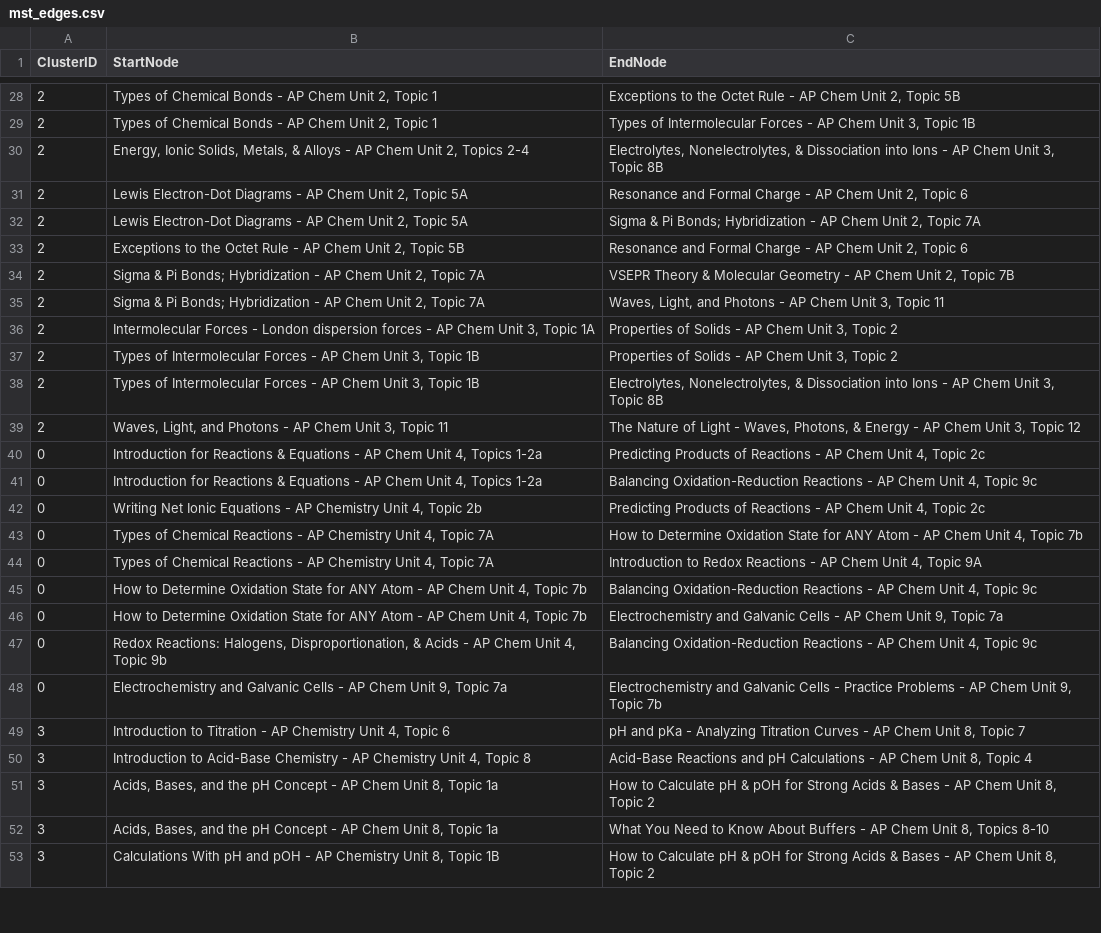
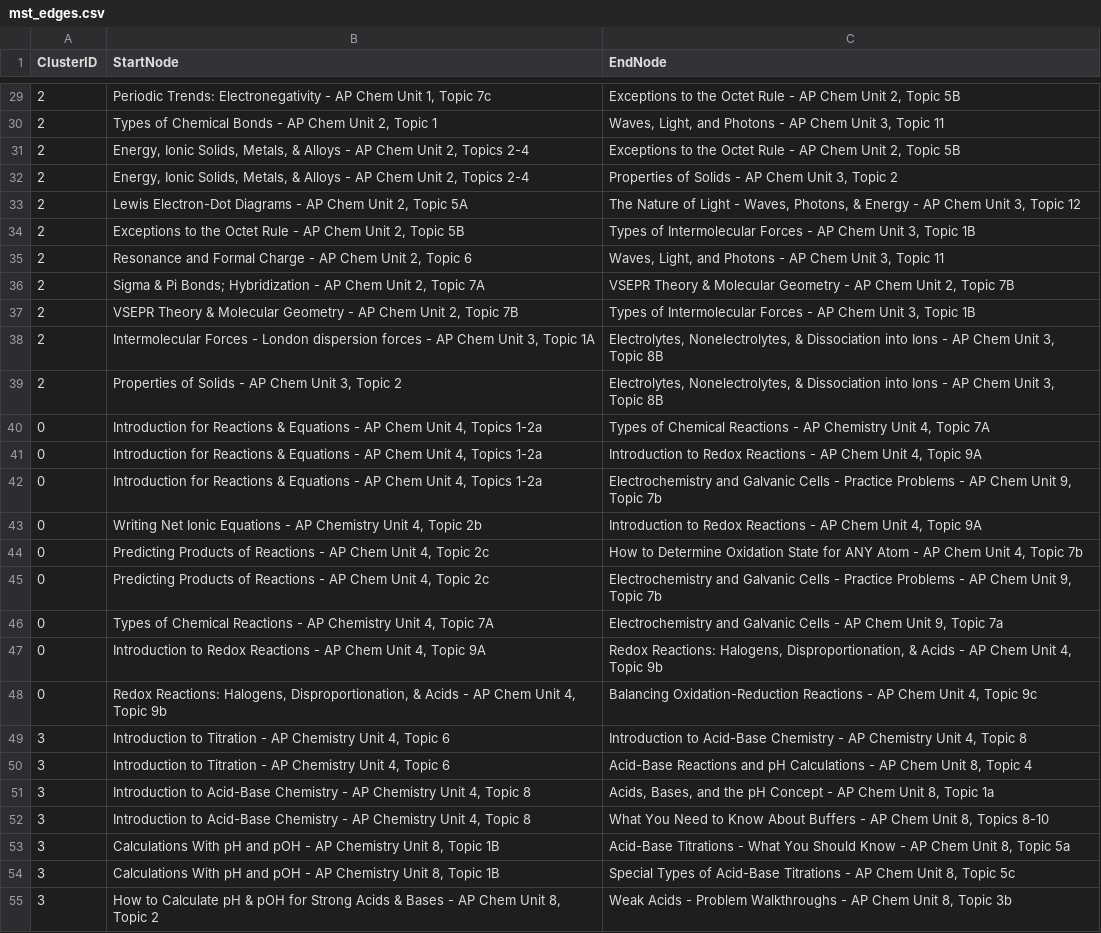
Before and after one commit to ChatGPTDexter/GameMap, a CSV file: mst_edges.csv, drawn as a sheet; only a part is shown, gaps mark what is left out; removed rows and columns are numbered as before the commit, all else as after; the diff covers the shown part only; the diff names each change by its address in the sheet, - before the commit and + after, or states it on an @@ line.

```diff
--- a/mst_edges.csv
+++ b/mst_edges.csv
-B29 (StartNode): Types of Chemical Bonds - AP Chem Unit 2, Topic 1
+B29 (StartNode): Periodic Trends: Electronegativity - AP Chem Unit 1, Topic 7c
-C30 (EndNode): Types of Intermolecular Forces - AP Chem Unit 3, Topic 1B
+C30 (EndNode): Waves, Light, and Photons - AP Chem Unit 3, Topic 11
-C31 (EndNode): Electrolytes, Nonelectrolytes, & Dissociation into Ions - AP Chem Unit 3, Topic 8B
+C31 (EndNode): Exceptions to the Octet Rule - AP Chem Unit 2, Topic 5B
-B32 (StartNode): Lewis Electron-Dot Diagrams - AP Chem Unit 2, Topic 5A
+B32 (StartNode): Energy, Ionic Solids, Metals, & Alloys - AP Chem Unit 2, Topics 2-4
-C32 (EndNode): Resonance and Formal Charge - AP Chem Unit 2, Topic 6
+C32 (EndNode): Properties of Solids - AP Chem Unit 3, Topic 2
-C33 (EndNode): Sigma & Pi Bonds; Hybridization - AP Chem Unit 2, Topic 7A
+C33 (EndNode): The Nature of Light - Waves, Photons, & Energy - AP Chem Unit 3, Topic 12
-C34 (EndNode): Resonance and Formal Charge - AP Chem Unit 2, Topic 6
+C34 (EndNode): Types of Intermolecular Forces - AP Chem Unit 3, Topic 1B
+row 35: 2 | Resonance and Formal Charge - AP Chem Unit 2, Topic 6 | Waves, Light, and Photons - AP Chem Unit 3, Topic 11
-B37 (StartNode): Sigma & Pi Bonds; Hybridization - AP Chem Unit 2, Topic 7A
+B37 (StartNode): VSEPR Theory & Molecular Geometry - AP Chem Unit 2, Topic 7B
-C37 (EndNode): Waves, Light, and Photons - AP Chem Unit 3, Topic 11
+C37 (EndNode): Types of Intermolecular Forces - AP Chem Unit 3, Topic 1B
-C38 (EndNode): Properties of Solids - AP Chem Unit 3, Topic 2
+C38 (EndNode): Electrolytes, Nonelectrolytes, & Dissociation into Ions - AP Chem Unit 3, Topic 8B
-row 37: 2 | Types of Intermolecular Forces - AP Chem Unit 3, Topic 1B | Properties of Solids - AP Chem Unit 3, Topic 2
-B39 (StartNode): Types of Intermolecular Forces - AP Chem Unit 3, Topic 1B
+B39 (StartNode): Properties of Solids - AP Chem Unit 3, Topic 2
-row 39: 2 | Waves, Light, and Photons - AP Chem Unit 3, Topic 11 | The Nature of Light - Waves, Photons, & Energy - AP Chem Unit 3, Topic 12
-C40 (EndNode): Predicting Products of Reactions - AP Chem Unit 4, Topic 2c
+C40 (EndNode): Types of Chemical Reactions - AP Chemistry Unit 4, Topic 7A
-C41 (EndNode): Balancing Oxidation-Reduction Reactions - AP Chem Unit 4, Topic 9c
+C41 (EndNode): Introduction to Redox Reactions - AP Chem Unit 4, Topic 9A
+row 42: 0 | Introduction for Reactions & Equations - AP Chem Unit 4, Topics 1-2a | Electrochemistry and Galvanic Cells - Practice Problems - AP Chem Unit 9, Topic 7b
-C43 (EndNode): Predicting Products of Reactions - AP Chem Unit 4, Topic 2c
+C43 (EndNode): Introduction to Redox Reactions - AP Chem Unit 4, Topic 9A
-B44:B45 (StartNode): Types of Chemical Reactions - AP Chemistry Unit 4, Topic 7A
+B44:B45 (StartNode): Predicting Products of Reactions - AP Chem Unit 4, Topic 2c
-C45 (EndNode): Introduction to Redox Reactions - AP Chem Unit 4, Topic 9A
+C45 (EndNode): Electrochemistry and Galvanic Cells - Practice Problems - AP Chem Unit 9, Topic 7b
-B46 (StartNode): How to Determine Oxidation State for ANY Atom - AP Chem Unit 4, Topic 7b
+B46 (StartNode): Types of Chemical Reactions - AP Chemistry Unit 4, Topic 7A
-C46 (EndNode): Balancing Oxidation-Reduction Reactions - AP Chem Unit 4, Topic 9c
+C46 (EndNode): Electrochemistry and Galvanic Cells - AP Chem Unit 9, Topic 7a
-B47 (StartNode): How to Determine Oxidation State for ANY Atom - AP Chem Unit 4, Topic 7b
+B47 (StartNode): Introduction to Redox Reactions - AP Chem Unit 4, Topic 9A
-C47 (EndNode): Electrochemistry and Galvanic Cells - AP Chem Unit 9, Topic 7a
+C47 (EndNode): Redox Reactions: Halogens, Disproportionation, & Acids - AP Chem Unit 4, Topic 9b
-row 48: 0 | Electrochemistry and Galvanic Cells - AP Chem Unit 9, Topic 7a | Electrochemistry and Galvanic Cells - Practice Problems - AP Chem Unit 9, Topic 7b
-C49 (EndNode): pH and pKa - Analyzing Titration Curves - AP Chem Unit 8, Topic 7
+C49 (EndNode): Introduction to Acid-Base Chemistry - AP Chemistry Unit 4, Topic 8
-B50 (StartNode): Introduction to Acid-Base Chemistry - AP Chemistry Unit 4, Topic 8
+B50 (StartNode): Introduction to Titration - AP Chemistry Unit 4, Topic 6
-B51:B52 (StartNode): Acids, Bases, and the pH Concept - AP Chem Unit 8, Topic 1a
+B51:B52 (StartNode): Introduction to Acid-Base Chemistry - AP Chemistry Unit 4, Topic 8
-C51 (EndNode): How to Calculate pH & pOH for Strong Acids & Bases - AP Chem Unit 8, Topic 2
+C51 (EndNode): Acids, Bases, and the pH Concept - AP Chem Unit 8, Topic 1a
+row 53: 3 | Calculations With pH and pOH - AP Chemistry Unit 8, Topic 1B | Acid-Base Titrations - What You Should Know - AP Chem Unit 8, Topic 5a
-C54 (EndNode): How to Calculate pH & pOH for Strong Acids & Bases - AP Chem Unit 8, Topic 2
+C54 (EndNode): Special Types of Acid-Base Titrations - AP Chem Unit 8, Topic 5c
+row 55: 3 | How to Calculate pH & pOH for Strong Acids & Bases - AP Chem Unit 8, Topic 2 | Weak Acids - Problem Walkthroughs - AP Chem Unit 8, Topic 3b
```
Also changed, not shown: 11 added rows, 12 removed rows and 66 edited cells elsewhere in this file.
